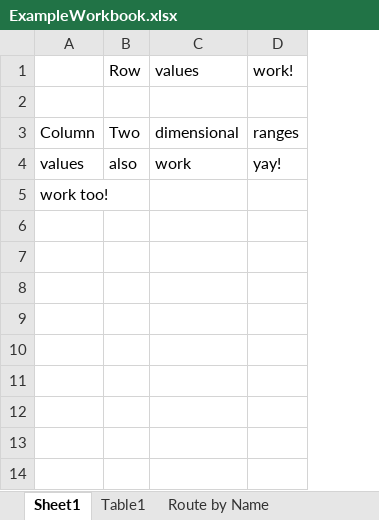
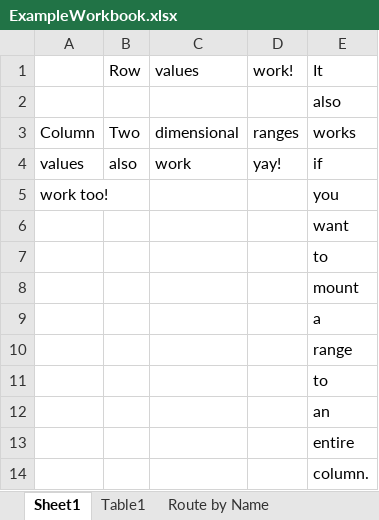
Before and after one commit to demsullivan/vue-excel-example, an Excel workbook: public/ExampleWorkbook.xlsx, sheet Sheet1, drawn as a sheet; values as stored, in another font and other column widths than the file's, no borders; the diff names each change by its address in the sheet, - before the commit and + after, or states it on an @@ line.

Commit message:
Additional changes to example workbook

```diff
--- a/public/ExampleWorkbook.xlsx (sheet Sheet1)
+++ b/public/ExampleWorkbook.xlsx (sheet Sheet1)
+column E (It), rows 2-5: also | works | if | you
+row 6:  |  |  |  | want
+row 7:  |  |  |  | to
+row 8:  |  |  |  | mount
+row 9:  |  |  |  | a
+row 10:  |  |  |  | range
+row 11:  |  |  |  | to
+row 12:  |  |  |  | an
+row 13:  |  |  |  | entire
+row 14:  |  |  |  | column.
```
